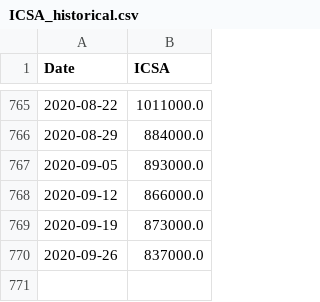
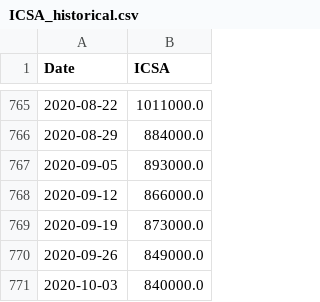
Before and after one commit to cansu-freeman/indicator-app, a CSV file: data/ICSA_historical.csv, drawn as a sheet; only a part is shown, gaps mark what is left out.

```diff
--- a/data/ICSA_historical.csv
+++ b/data/ICSA_historical.csv
@@ -769,2 +769,3 @@ Date,ICSA
 2020-09-19,873000.0
-2020-09-26,837000.0
+2020-09-26,849000.0
+2020-10-03,840000.0
```
Also changed, not shown: data/fredCCSA.csv, data/fredICSA.csv.
